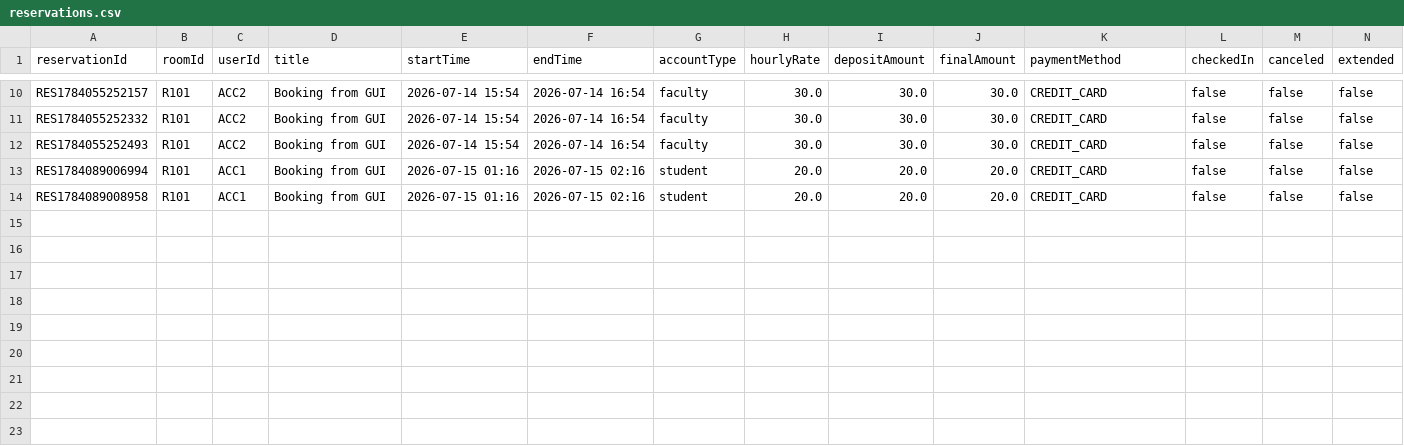
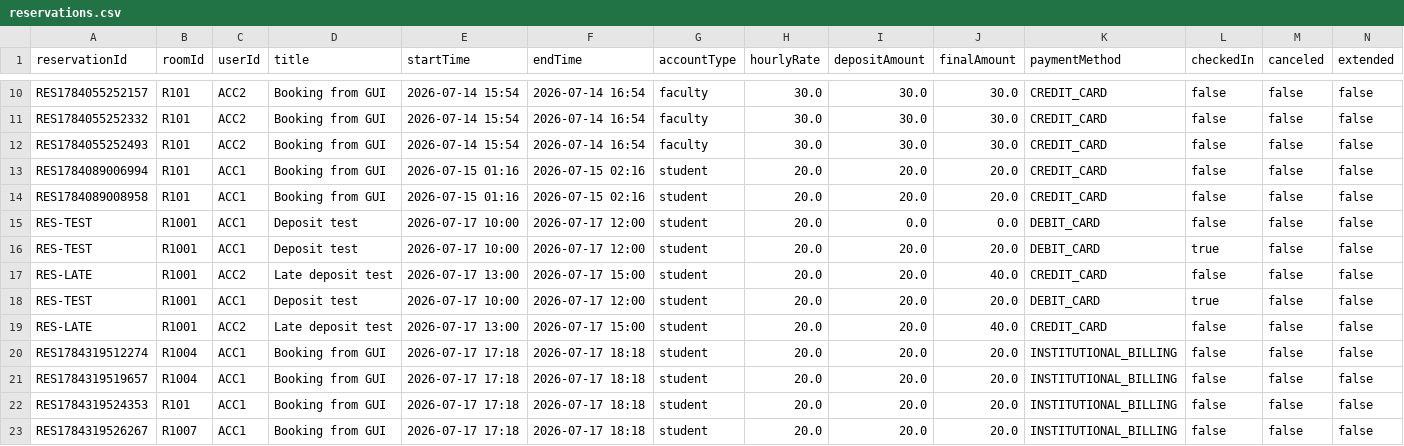
Before and after one commit to kunlefqd/EECS-3311-conference-room-scheduler, a CSV file: data/reservations.csv, drawn as a sheet; only a part is shown, gaps mark what is left out; rows hold the shown columns only; the diff names each change by its address in the sheet, - before the commit and + after, or states it on an @@ line.

Commit message:
Update deposit functionality to properly add to the final user amount

```diff
--- a/data/reservations.csv
+++ b/data/reservations.csv
+row 15: RES-TEST | R1001 | ACC1 | Deposit test | 2026-07-17 10:00 | 2026-07-17 12:00 | student | 20.0 | 0.0 | 0.0 | DEBIT_CARD | false | false | false
+row 16: RES-TEST | R1001 | ACC1 | Deposit test | 2026-07-17 10:00 | 2026-07-17 12:00 | student | 20.0 | 20.0 | 20.0 | DEBIT_CARD | true | false | false
+row 17: RES-LATE | R1001 | ACC2 | Late deposit test | 2026-07-17 13:00 | 2026-07-17 15:00 | student | 20.0 | 20.0 | 40.0 | CREDIT_CARD | false | false | false
+row 18: RES-TEST | R1001 | ACC1 | Deposit test | 2026-07-17 10:00 | 2026-07-17 12:00 | student | 20.0 | 20.0 | 20.0 | DEBIT_CARD | true | false | false
+row 19: RES-LATE | R1001 | ACC2 | Late deposit test | 2026-07-17 13:00 | 2026-07-17 15:00 | student | 20.0 | 20.0 | 40.0 | CREDIT_CARD | false | false | false
+row 20: RES1784319512274 | R1004 | ACC1 | Booking from GUI | 2026-07-17 17:18 | 2026-07-17 18:18 | student | 20.0 | 20.0 | 20.0 | INSTITUTIONAL_BILLING | false | false | false
+row 21: RES1784319519657 | R1004 | ACC1 | Booking from GUI | 2026-07-17 17:18 | 2026-07-17 18:18 | student | 20.0 | 20.0 | 20.0 | INSTITUTIONAL_BILLING | false | false | false
+row 22: RES1784319524353 | R101 | ACC1 | Booking from GUI | 2026-07-17 17:18 | 2026-07-17 18:18 | student | 20.0 | 20.0 | 20.0 | INSTITUTIONAL_BILLING | false | false | false
+row 23: RES1784319526267 | R1007 | ACC1 | Booking from GUI | 2026-07-17 17:18 | 2026-07-17 18:18 | student | 20.0 | 20.0 | 20.0 | INSTITUTIONAL_BILLING | false | false | false
```
Also changed, not shown: 2 other files.
